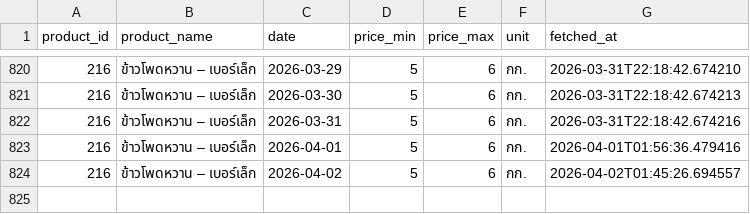
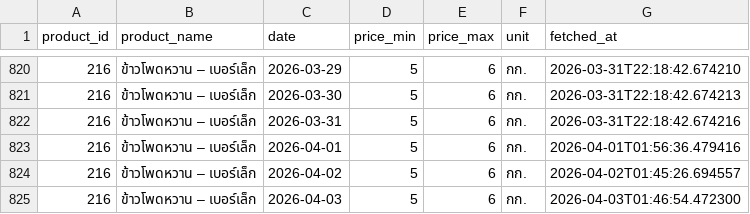
Before and after one commit to uzimpp/nroc, a CSV file: fetch-data/data/corn_216.csv, drawn as a sheet; only a part is shown, gaps mark what is left out; the diff names each change by its address in the sheet, - before the commit and + after, or states it on an @@ line.

```diff
--- a/fetch-data/data/corn_216.csv
+++ b/fetch-data/data/corn_216.csv
+row 825: 216 | ข้าวโพดหวาน – เบอร์เล็ก | 2026-04-03 | 5 | 6 | กก. | 2026-04-03T01:46:54.472300
```
Also changed, not shown: fetch-data/data/corn_182.csv, fetch-data/data/corn_206.csv.
